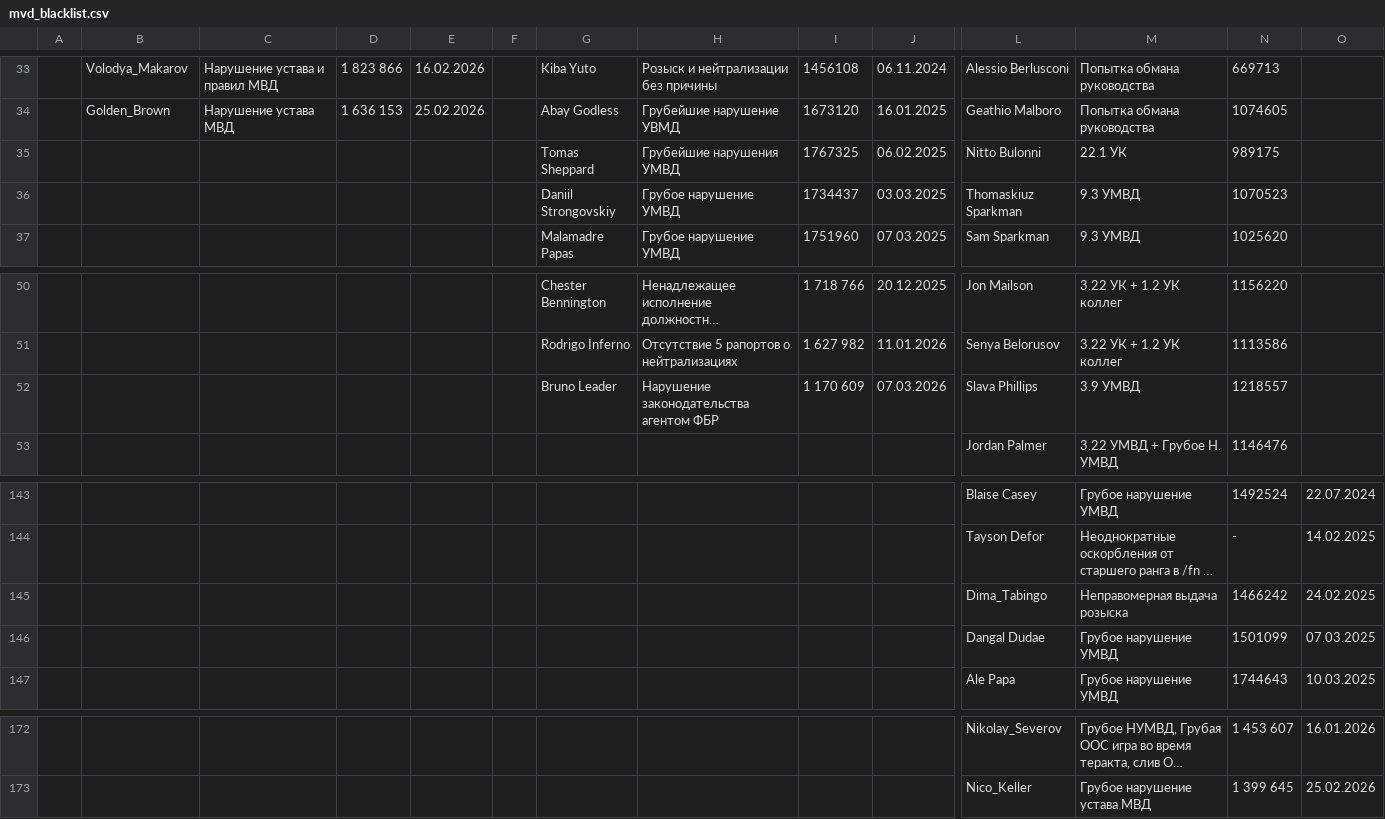
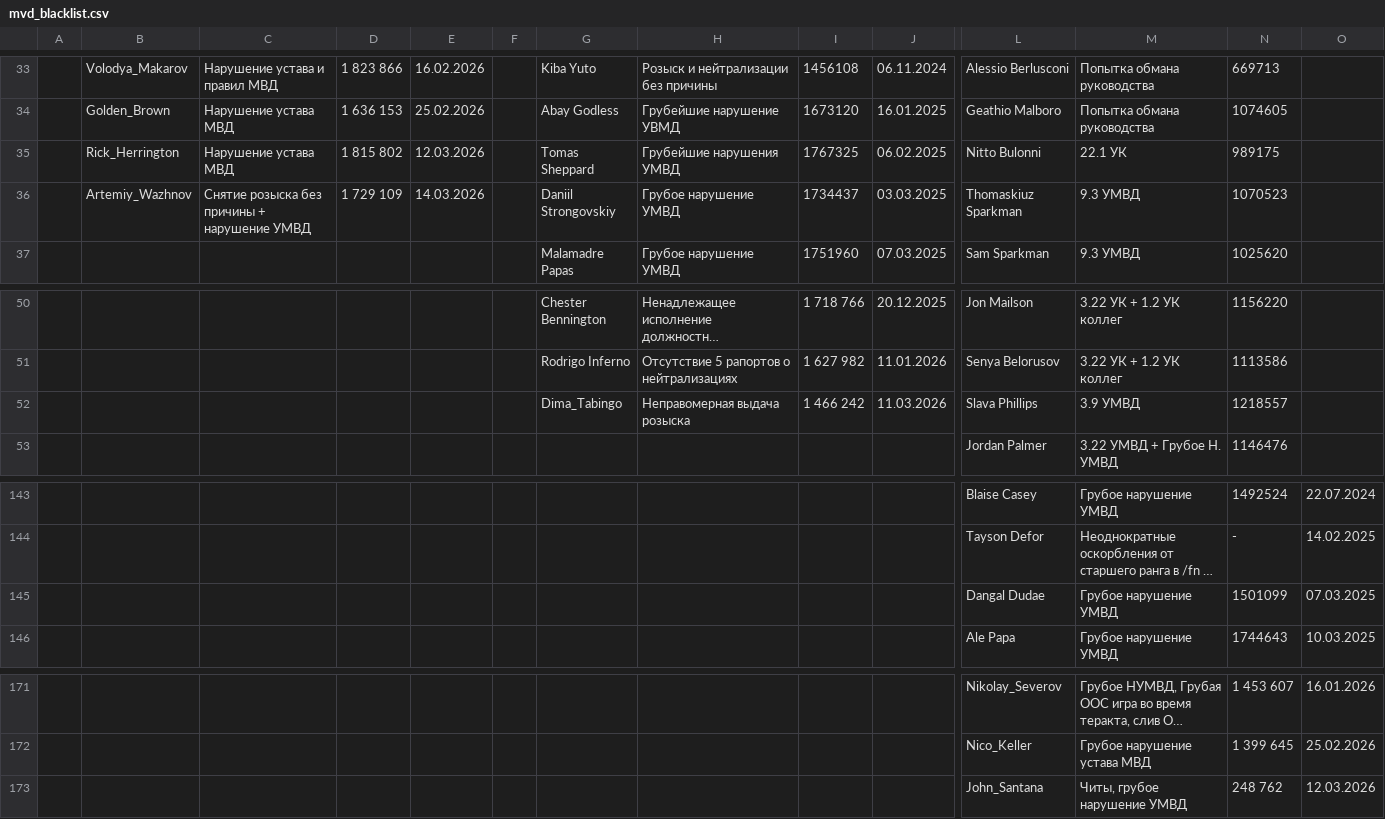
Before and after one commit to qqwekky/mvd-data, a CSV file: mvd_blacklist.csv, drawn as a sheet; only a part is shown, gaps mark what is left out; long unchanged cells end in …; removed rows and columns are numbered as before the commit, all else as after; rows hold the shown columns only; the diff names each change by its address in the sheet, - before the commit and + after, or states it on an @@ line.

Commit message:
Add files via upload

```diff
--- a/mvd_blacklist.csv
+++ b/mvd_blacklist.csv
-B35: (empty)
+B35: Rick_Herrington
-C35: (empty)
+C35: Нарушение устава МВД
-D35: (empty)
+D35: 1 815 802
-E35: (empty)
+E35: 12.03.2026
-B36: (empty)
+B36: Artemiy_Wazhnov
-C36: (empty)
+C36: Снятие розыска без причины + нарушение УМВД
-D36: (empty)
+D36: 1 729 109
-E36: (empty)
+E36: 14.03.2026
-G52: Bruno Leader
+G52: Dima_Tabingo
-H52: Нарушение законодательства агентом ФБР
+H52: Неправомерная выдача розыска
-I52: 1 170 609
+I52: 1 466 242
-J52: 07.03.2026
+J52: 11.03.2026
-row 145:  |  |  |  |  |  |  |  |  |  | Dima_Tabingo | Неправомерная выдача розыска | 1466242 | 24.02.2025
+row 173:  |  |  |  |  |  |  |  |  |  | John_Santana | Читы, грубое нарушение УМВД | 248 762 | 12.03.2026
```
